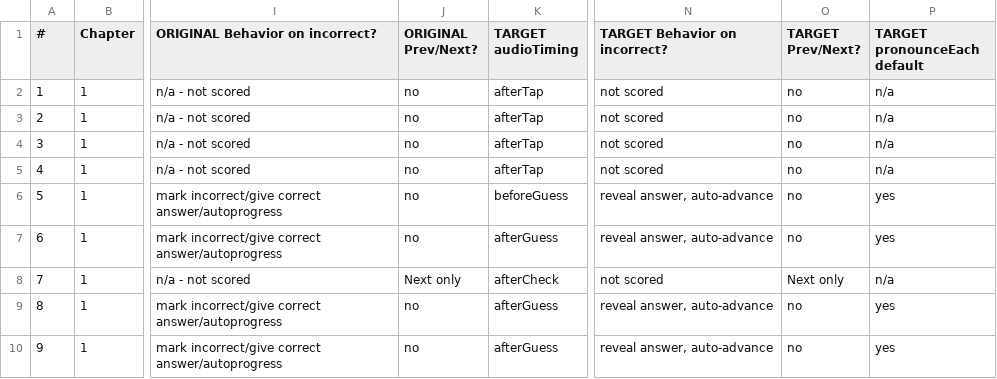
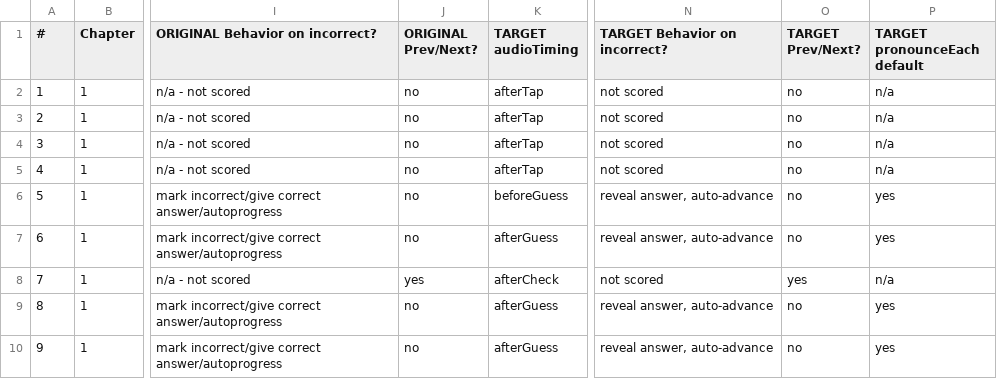
Before and after one commit to nathanaeljames/greek-tutor, a CSV file: buildout/DRILL-BEHAVIOR-LEDGER.csv, drawn as a sheet; only a part is shown, gaps mark what is left out; the diff covers the shown part only; the diff names each change by its address in the sheet, - before the commit and + after, or states it on an @@ line.

```diff
--- a/buildout/DRILL-BEHAVIOR-LEDGER.csv
+++ b/buildout/DRILL-BEHAVIOR-LEDGER.csv
-J8 (ORIGINAL Prev/Next?): Next only
+J8 (ORIGINAL Prev/Next?): yes
-O8 (TARGET Prev/Next?): Next only
+O8 (TARGET Prev/Next?): yes
```
Also changed, not shown: 53 edited cells elsewhere in this file, 8 other files.
